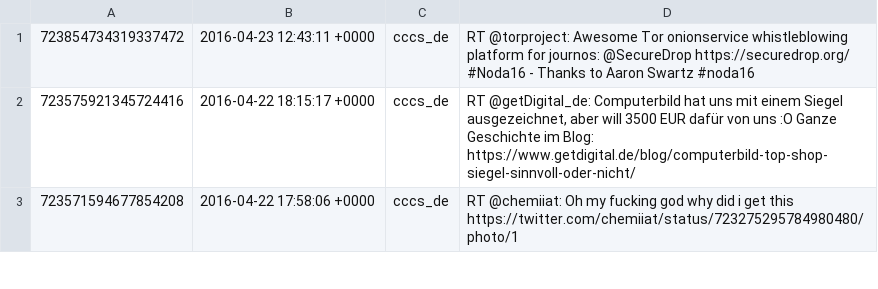
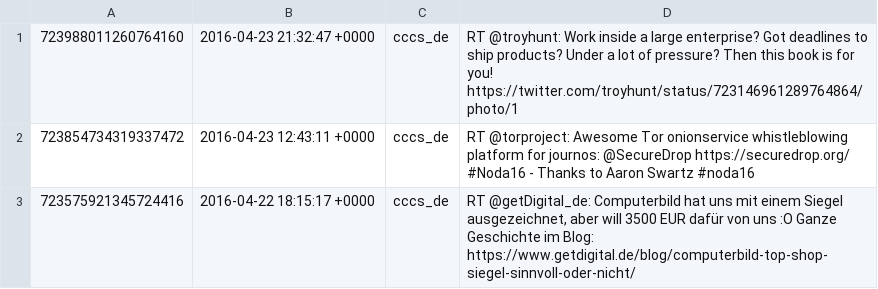
Before and after one commit to cccs/cccs-website, a CSV file: content/_data/twitter.csv, drawn as a sheet; only a part is shown; the shorter side is filled out with more unchanged rows; the diff names each change by its address in the sheet, - before the commit and + after, or states it on an @@ line.

Commit message:
Update Twitter

```diff
--- a/content/_data/twitter.csv
+++ b/content/_data/twitter.csv
+row 1: 723988011260764160 | 2016-04-23 21:32:47 +0000 | cccs_de | RT @troyhunt: Work inside a large enterprise? Got deadlines to ship products? Under a lot of pressure? Then this book is for you! https://twitter.com/troyhunt/status/723146961289764864/photo/1
```
